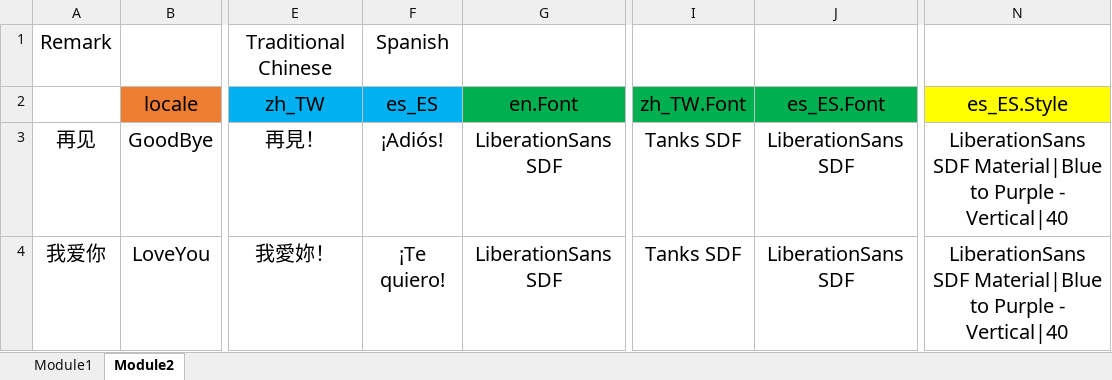
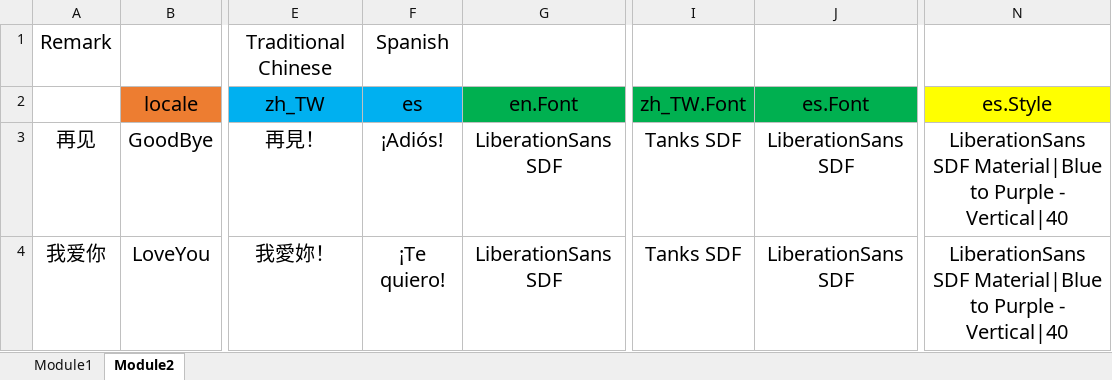
Before and after one commit to iDreamsOfGame/UniSharper.Localization, an Excel workbook: LocalizationTest.xlsx, sheet Module2, drawn as a sheet; only a part is shown, gaps mark what is left out; values as stored, in another font and other column widths than the file's, no borders; the diff names each change by its address in the sheet, - before the commit and + after, or states it on an @@ line.

```diff
--- a/LocalizationTest.xlsx (sheet Module2)
+++ b/LocalizationTest.xlsx (sheet Module2)
-F2: es_ES
+F2: es
-J2: es_ES.Font
+J2: es.Font
-N2: es_ES.Style
+N2: es.Style
```
Also changed, not shown: sheet Module1, 7 other files.
